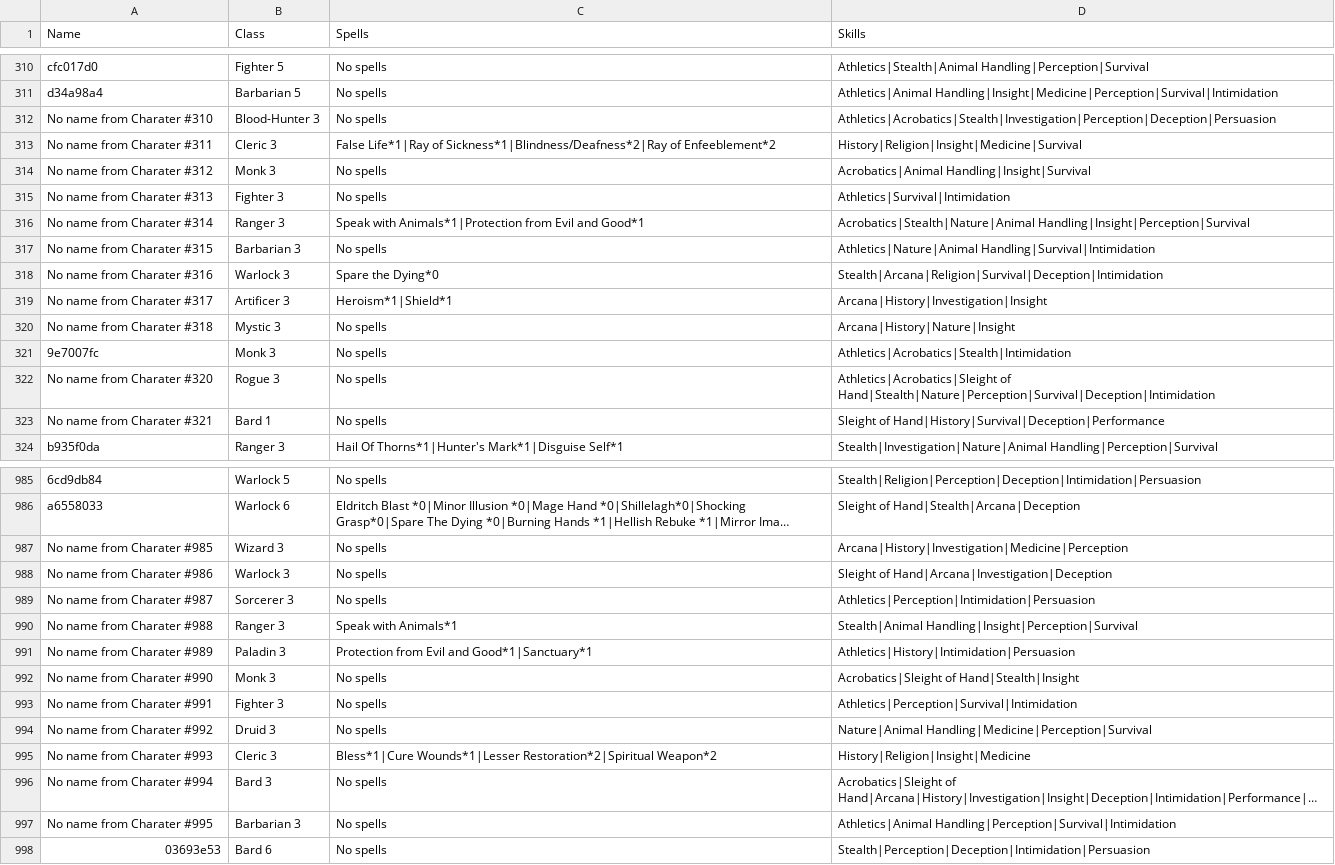
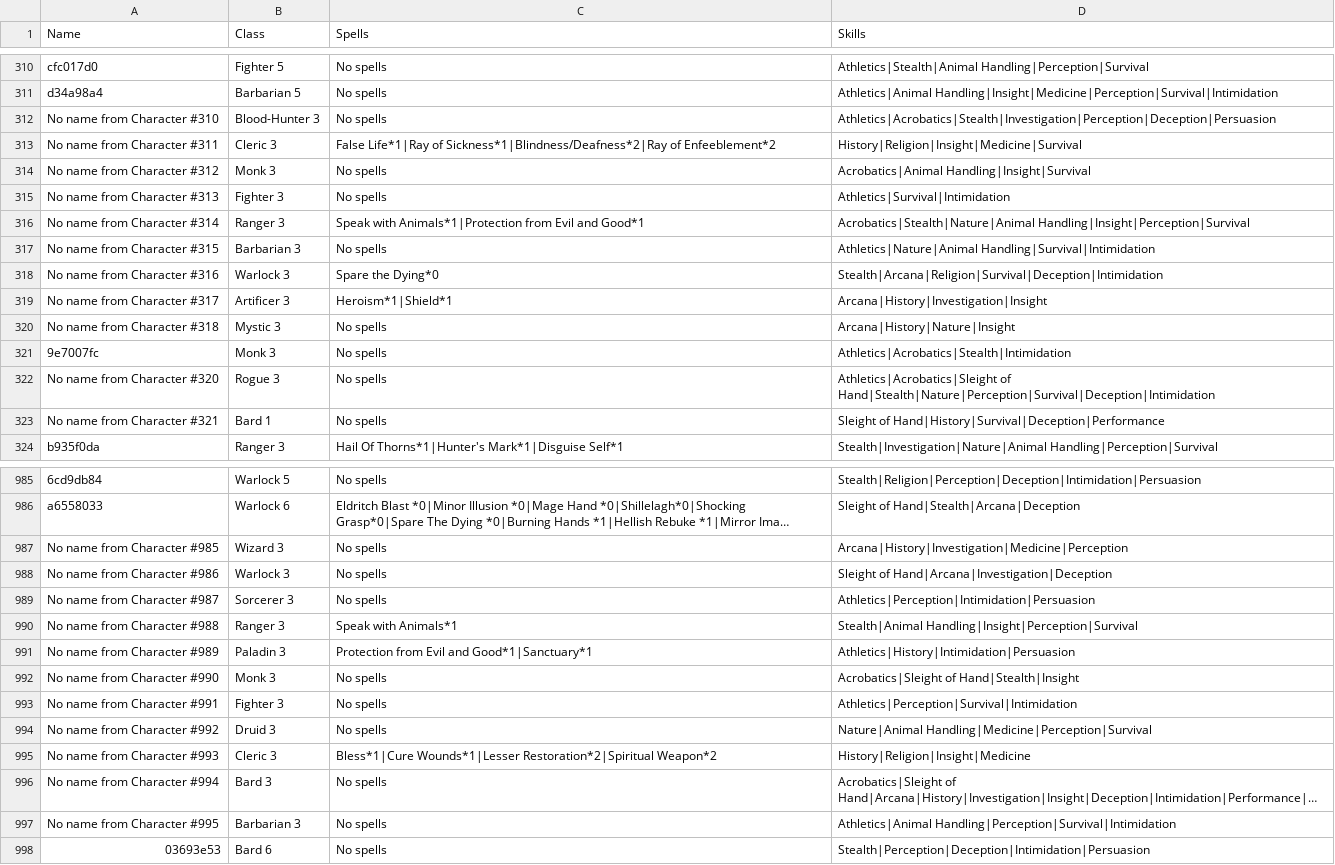
Before and after one commit to Orgzales/BigDataFinalProject, a CSV file: CampaignDnD/Charaters.csv, drawn as a sheet; only a part is shown, gaps mark what is left out; long unchanged cells end in …; the diff covers the shown part only; the diff names each change by its address in the sheet, - before the commit and + after, or states it on an @@ line.

```diff
--- a/CampaignDnD/Charaters.csv
+++ b/CampaignDnD/Charaters.csv
-A312 (Name): No name from Charater #310
+A312 (Name): No name from Character #310
-A313 (Name): No name from Charater #311
+A313 (Name): No name from Character #311
-A314 (Name): No name from Charater #312
+A314 (Name): No name from Character #312
-A315 (Name): No name from Charater #313
+A315 (Name): No name from Character #313
-A316 (Name): No name from Charater #314
+A316 (Name): No name from Character #314
-A317 (Name): No name from Charater #315
+A317 (Name): No name from Character #315
-A318 (Name): No name from Charater #316
+A318 (Name): No name from Character #316
-A319 (Name): No name from Charater #317
+A319 (Name): No name from Character #317
-A320 (Name): No name from Charater #318
+A320 (Name): No name from Character #318
-A322 (Name): No name from Charater #320
+A322 (Name): No name from Character #320
-A323 (Name): No name from Charater #321
+A323 (Name): No name from Character #321
-A987 (Name): No name from Charater #985
+A987 (Name): No name from Character #985
-A988 (Name): No name from Charater #986
+A988 (Name): No name from Character #986
-A989 (Name): No name from Charater #987
+A989 (Name): No name from Character #987
-A990 (Name): No name from Charater #988
+A990 (Name): No name from Character #988
-A991 (Name): No name from Charater #989
+A991 (Name): No name from Character #989
-A992 (Name): No name from Charater #990
+A992 (Name): No name from Character #990
-A993 (Name): No name from Charater #991
+A993 (Name): No name from Character #991
-A994 (Name): No name from Charater #992
+A994 (Name): No name from Character #992
-A995 (Name): No name from Charater #993
+A995 (Name): No name from Character #993
-A996 (Name): No name from Charater #994
+A996 (Name): No name from Character #994
-A997 (Name): No name from Charater #995
+A997 (Name): No name from Character #995
```
Also changed, not shown: 11 edited cells elsewhere in this file, 4 other files.
